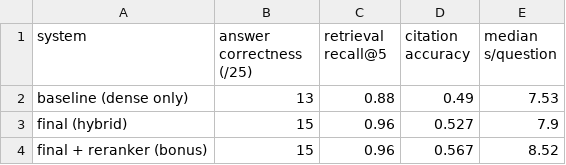
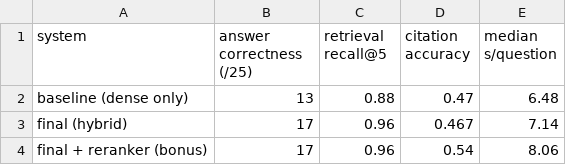
Before and after one commit to Paruchuri-Rajesh/data266-lab2-team06, a CSV file: part1/results_table.csv, drawn as a sheet.

```diff
--- a/part1/results_table.csv
+++ b/part1/results_table.csv
@@ -1,4 +1,4 @@
 system,answer correctness (/25),retrieval recall@5,citation accuracy,median s/question
-baseline (dense only),13,0.88,0.49,7.53
-final (hybrid),15,0.96,0.527,7.9
-final + reranker (bonus),15,0.96,0.567,8.52
+baseline (dense only),13,0.88,0.47,6.48
+final (hybrid),17,0.96,0.467,7.14
+final + reranker (bonus),17,0.96,0.54,8.06
```
Also changed, not shown: part1/golden_results_dense.csv, part1/golden_results_hybrid.csv, 1 other file.
